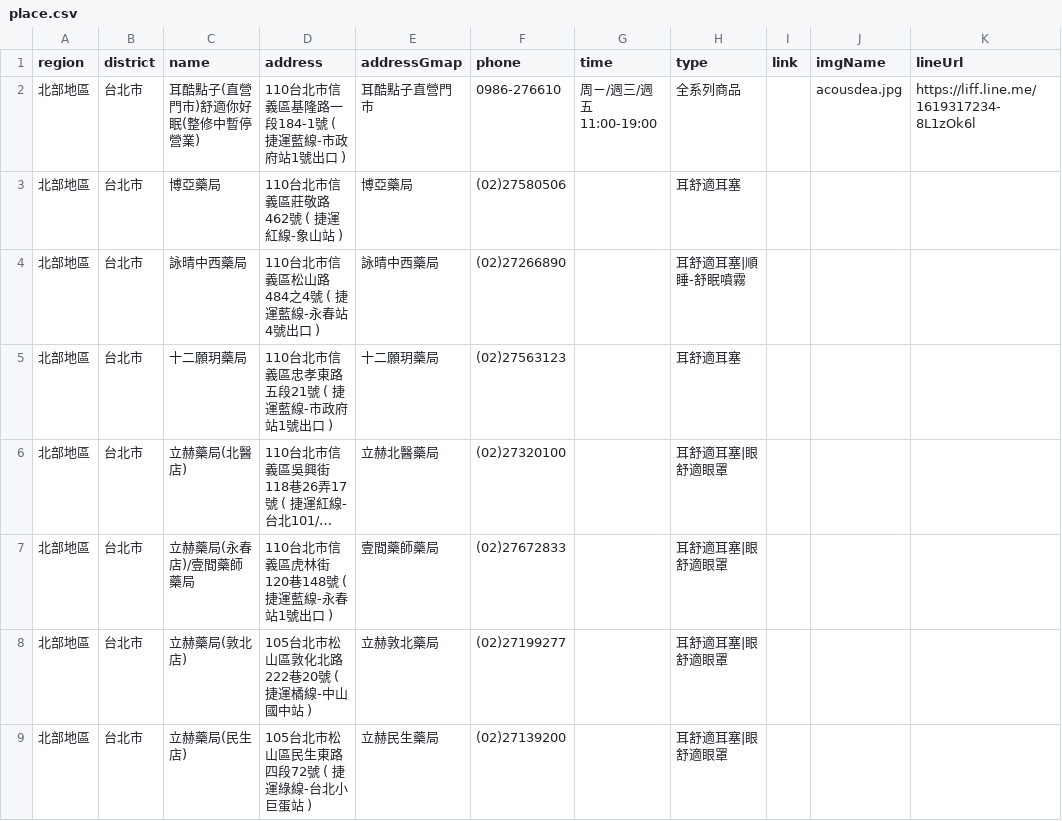
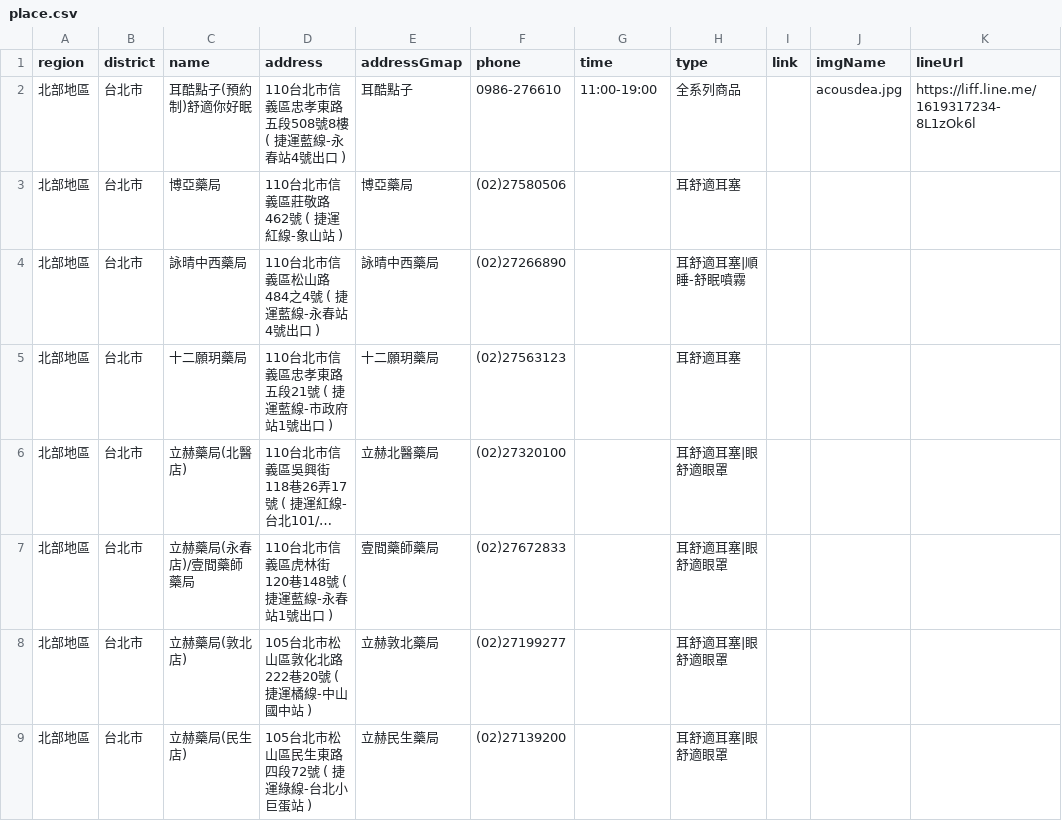
Before and after one commit to Jim-Chang/acousdea-sale-place-public, a CSV file: place/place.csv, drawn as a sheet; only a part is shown; long unchanged cells end in ….

Commit message:
save

```diff
--- a/place/place.csv
+++ b/place/place.csv
@@ -1,3 +1,3 @@
 region,district,name,address,addressGmap,phone,time,type,link,imgName,lineUrl
-北部地區,台北市,耳酷點子(直營門市)舒適你好眠(整修中暫停營業) ,110台北市信義區基隆路一段184-1號 ( 捷運藍線-市政府站1號出口 ),耳酷點子直營門市,0986-276610,周ㄧ/週三/週五 11:00-19:00,全系列商品,,acousdea.jpg,https://liff.line.me/1619317234-8L1zOk6l
+北部地區,台北市,耳酷點子(預約制)舒適你好眠 ,110台北市信義區忠孝東路五段508號8樓 ( 捷運藍線-永春站4號出口 ),耳酷點子,0986-276610, 11:00-19:00,全系列商品,,acousdea.jpg,https://liff.line.me/1619317234-8L1zOk6l
 北部地區,台北市,博亞藥局,110台北市信義區莊敬路462號 ( 捷運紅線-象山站 ),博亞藥局,(02)27580506,,耳舒適耳塞,,,
```
